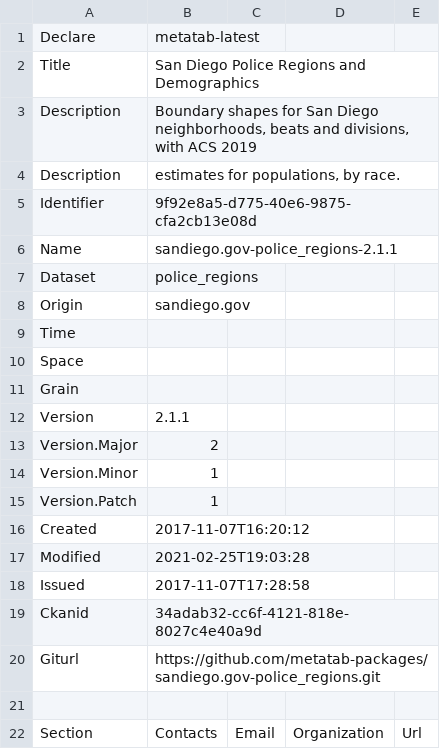
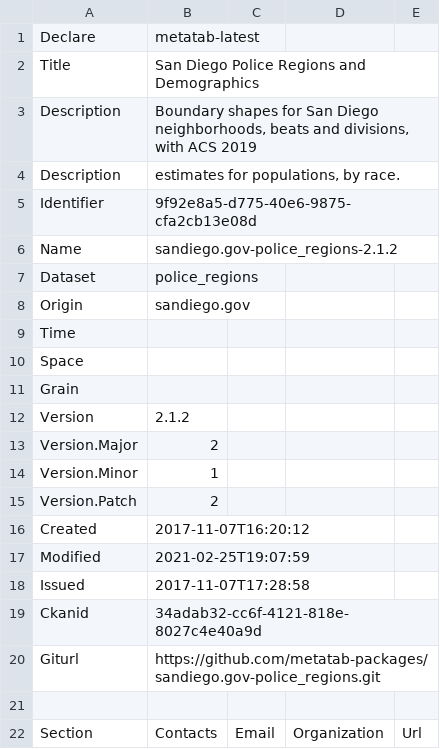
Before and after one commit to metatab-packages/sandiego.gov-police_regions, a CSV file: metadata.csv, drawn as a sheet; only a part is shown.

```diff
--- a/metadata.csv
+++ b/metadata.csv
@@ -5,3 +5,3 @@ Description,"estimates for populations, by race."
 Identifier,9f92e8a5-d775-40e6-9875-cfa2cb13e08d
-Name,sandiego.gov-police_regions-2.1.1
+Name,sandiego.gov-police_regions-2.1.2
 Dataset,police_regions
@@ -11,8 +11,8 @@ Space,
 Grain,
-Version,2.1.1
+Version,2.1.2
 Version.Major,2
 Version.Minor,1
-Version.Patch,1
+Version.Patch,2
 Created,2017-11-07T16:20:12
-Modified,2021-02-25T19:03:28
+Modified,2021-02-25T19:07:59
 Issued,2017-11-07T17:28:58
```
Also changed, not shown: 5 other files.
